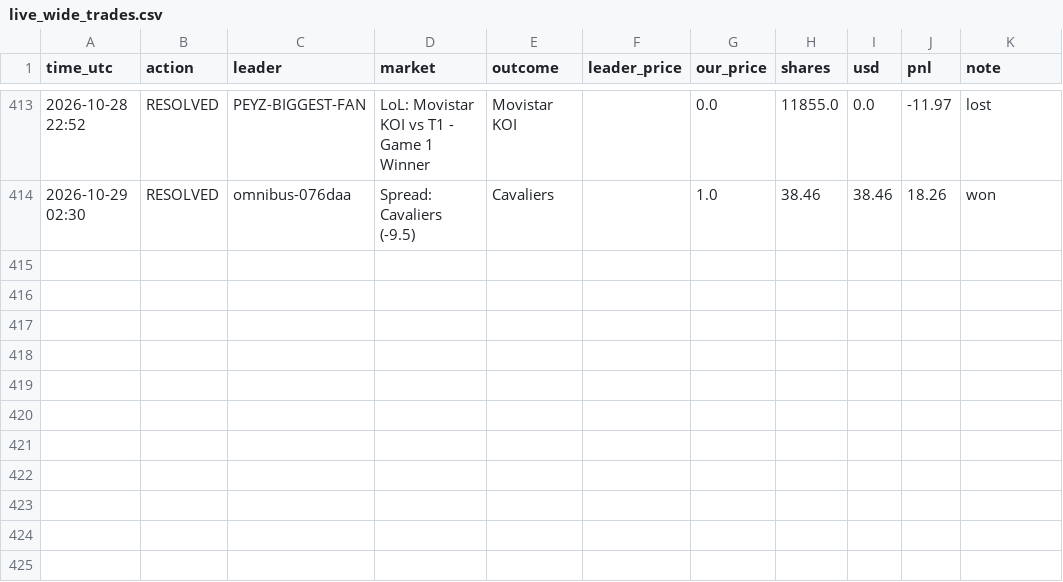
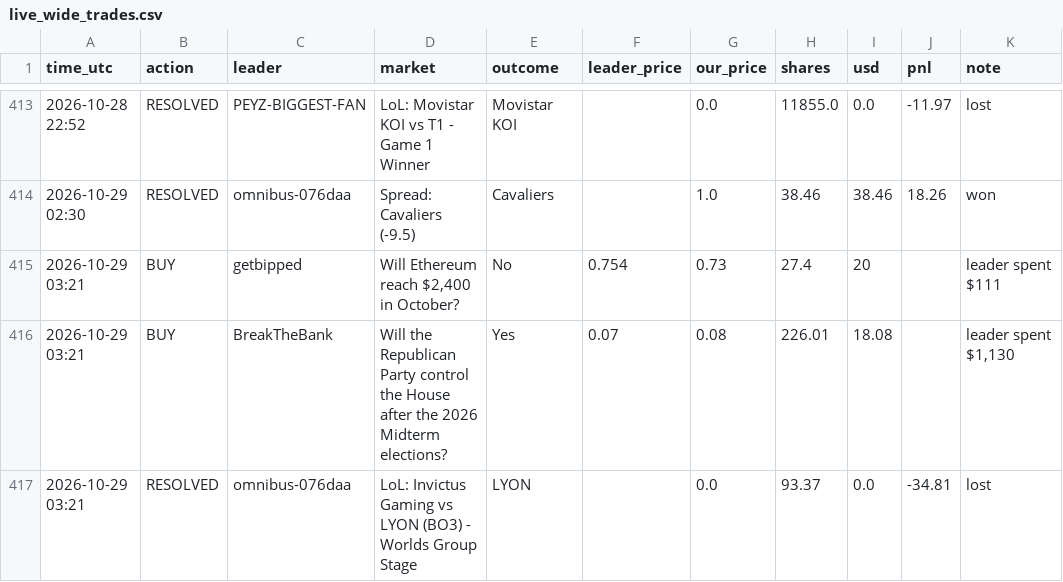
Before and after one commit to Duncan2k04/Polymarket-copybot, a CSV file: data/live_wide_trades.csv, drawn as a sheet; only a part is shown, gaps mark what is left out.

Commit message:
live run 2026-10-29T03:22Z

```diff
--- a/data/live_wide_trades.csv
+++ b/data/live_wide_trades.csv
@@ -414 +414,4 @@ time_utc,action,leader,market,outcome,leader_price,our_price,shares,usd,pnl,note
 2026-10-29 02:30,RESOLVED,omnibus-076daa,Spread: Cavaliers (-9.5),Cavaliers,,1.0,38.46,38.46,18.26,won
+2026-10-29 03:21,BUY,getbipped,"Will Ethereum reach $2,400 in October?",No,0.754,0.73,27.4,20,,leader spent $111
+2026-10-29 03:21,BUY,BreakTheBank,Will the Republican Party control the House after the 2026 Midterm elections?,Yes,0.07,0.08,226.01,18.08,,"leader spent $1,130"
+2026-10-29 03:21,RESOLVED,omnibus-076daa,LoL: Invictus Gaming vs LYON (BO3) - Worlds Group Stage,LYON,,0.0,93.37,0.0,-34.81,lost
```
Also changed, not shown: data/live_top5_equity.csv, data/live_top5_trades.csv, 6 other files.
